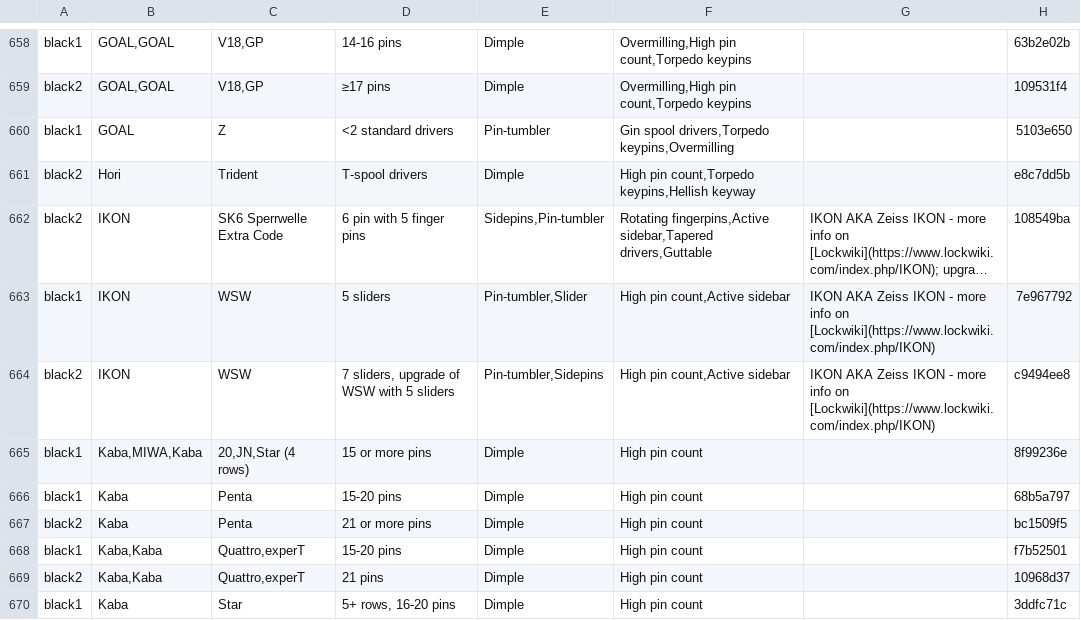
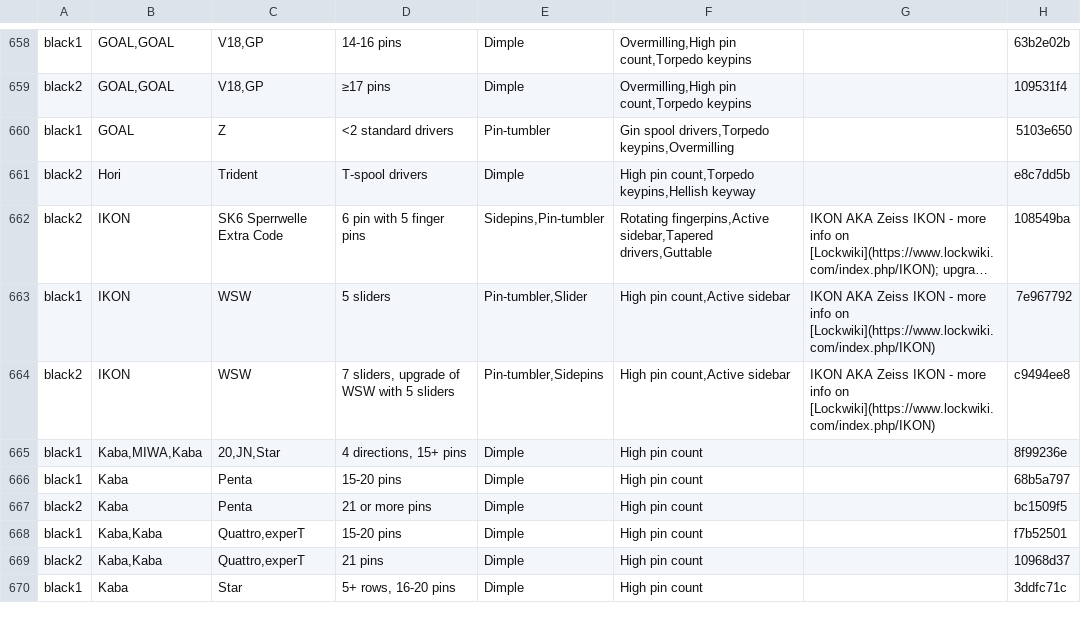
Before and after one commit to Lockpickers-United/lpu-belt-explorer, a CSV file: data.csv, drawn as a sheet; only a part is shown, gaps mark what is left out; long unchanged cells end in ….

```diff
--- a/data.csv
+++ b/data.csv
@@ -664,3 +664,3 @@ black1,IKON,WSW,"5 sliders","Pin-tumbler,Slider","High pin count,Active sidebar"
 black2,IKON,WSW,"7 sliders, upgrade of WSW with 5 sliders","Pin-tumbler,Sidepins","High pin count,Active sidebar","IKON AKA Zeiss IKON - more info on [Lockwiki](https://www.lockwiki.com/index.php/IKON)",c9494ee8
-black1,"Kaba,MIWA,Kaba","20,JN,Star (4 rows)","15 or more pins",Dimple,"High pin count",,8f99236e
+black1,"Kaba,MIWA,Kaba","20,JN,Star","4 directions, 15+ pins",Dimple,"High pin count",,8f99236e
 black1,Kaba,Penta,"15-20 pins",Dimple,"High pin count",,68b5a797
```
Also changed, not shown: belts.csv, media.csv, 5 other files.
